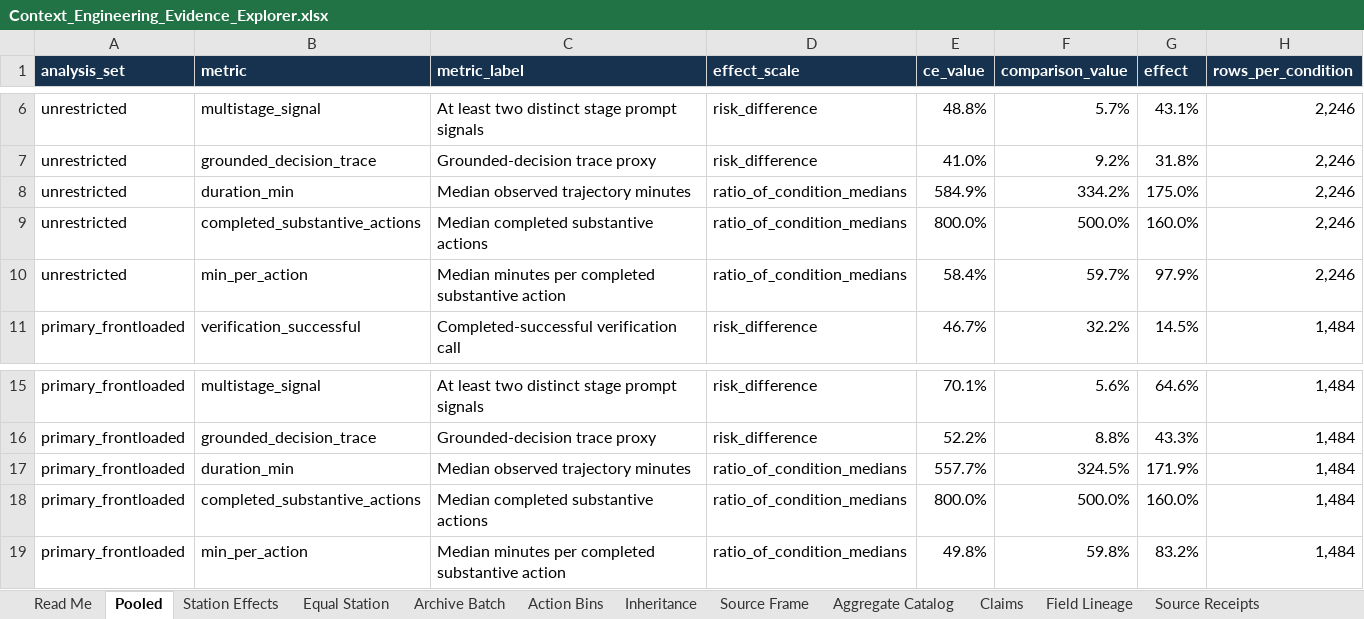
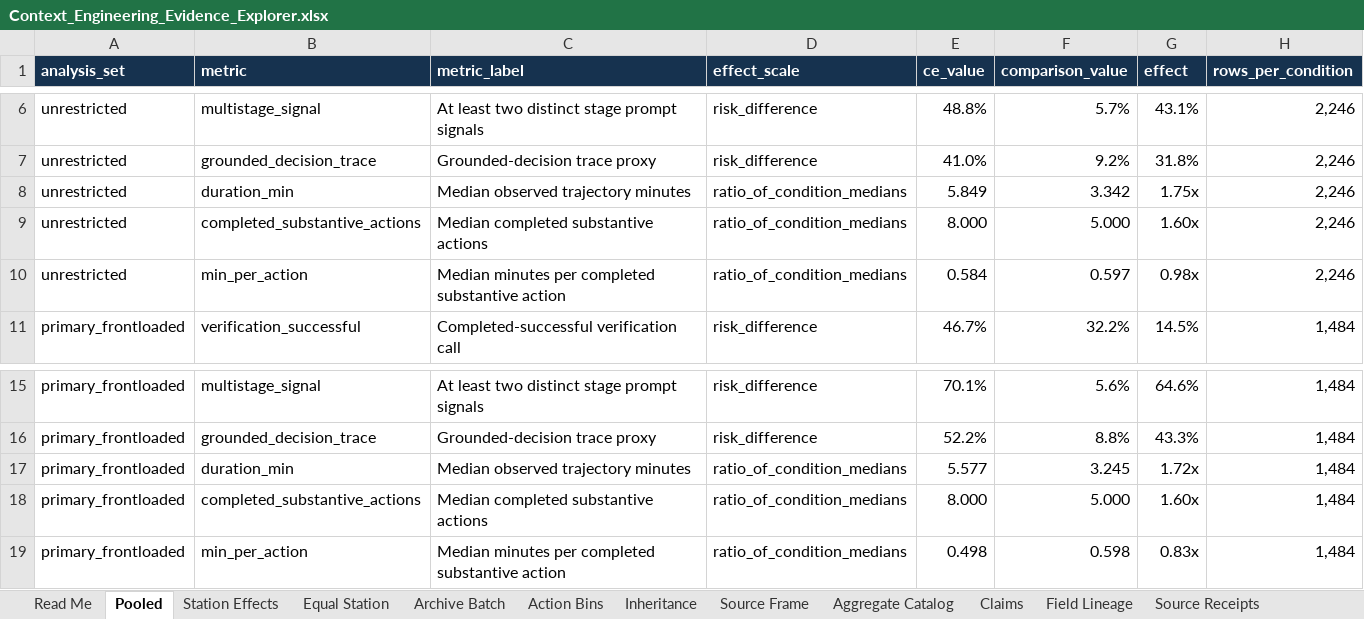
Before and after one commit to calboreanu/Context-Eng-Exp-Report, an Excel workbook: Context_Engineering_Evidence_Explorer.xlsx, sheet Pooled, drawn as a sheet; only a part is shown, gaps mark what is left out; values as stored, in another font and other column widths than the file's, no borders; table styles not drawn; the diff names each change by its address in the sheet, - before the commit and + after, or states it on an @@ line.

```diff
--- a/Context_Engineering_Evidence_Explorer.xlsx (sheet Pooled)
+++ b/Context_Engineering_Evidence_Explorer.xlsx (sheet Pooled)
-E8 (ce_value): 584.9%
+E8 (ce_value): 5.849
-F8 (comparison_value): 334.2%
+F8 (comparison_value): 3.342
-G8 (effect): 175.0%
+G8 (effect): 1.75x
-E9 (ce_value): 800.0%
+E9 (ce_value): 8.000
-F9 (comparison_value): 500.0%
+F9 (comparison_value): 5.000
-G9 (effect): 160.0%
+G9 (effect): 1.60x
-E10 (ce_value): 58.4%
+E10 (ce_value): 0.584
-F10 (comparison_value): 59.7%
+F10 (comparison_value): 0.597
-G10 (effect): 97.9%
+G10 (effect): 0.98x
-E17 (ce_value): 557.7%
+E17 (ce_value): 5.577
-F17 (comparison_value): 324.5%
+F17 (comparison_value): 3.245
-G17 (effect): 171.9%
+G17 (effect): 1.72x
-E18 (ce_value): 800.0%
+E18 (ce_value): 8.000
-F18 (comparison_value): 500.0%
+F18 (comparison_value): 5.000
-G18 (effect): 160.0%
+G18 (effect): 1.60x
-E19 (ce_value): 49.8%
+E19 (ce_value): 0.498
-F19 (comparison_value): 59.8%
+F19 (comparison_value): 0.598
-G19 (effect): 83.2%
+G19 (effect): 0.83x
```
Also changed, not shown: sheet Aggregate Catalog, sheet Station Effects, sheet Archive Batch, sheet Equal Station, sheet Read Me, sheet Claims, 15 other files.
